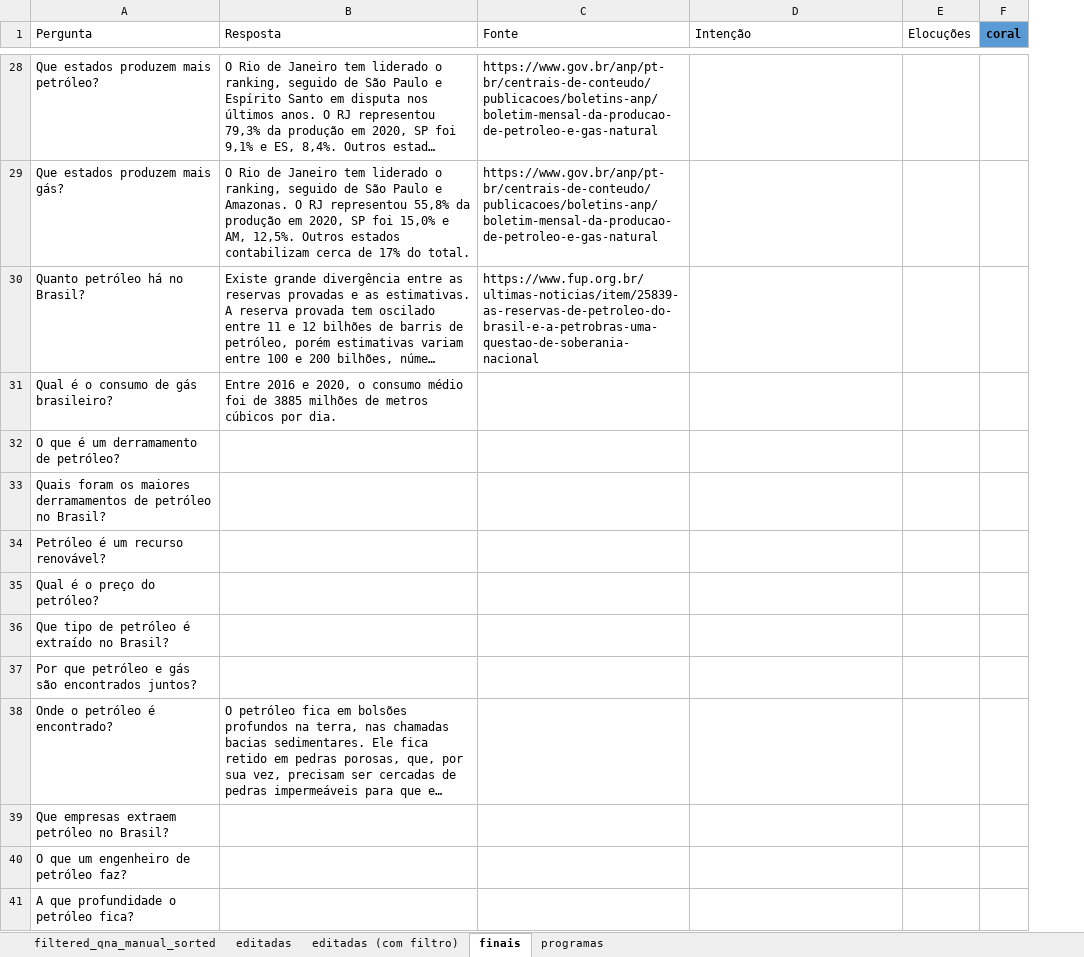
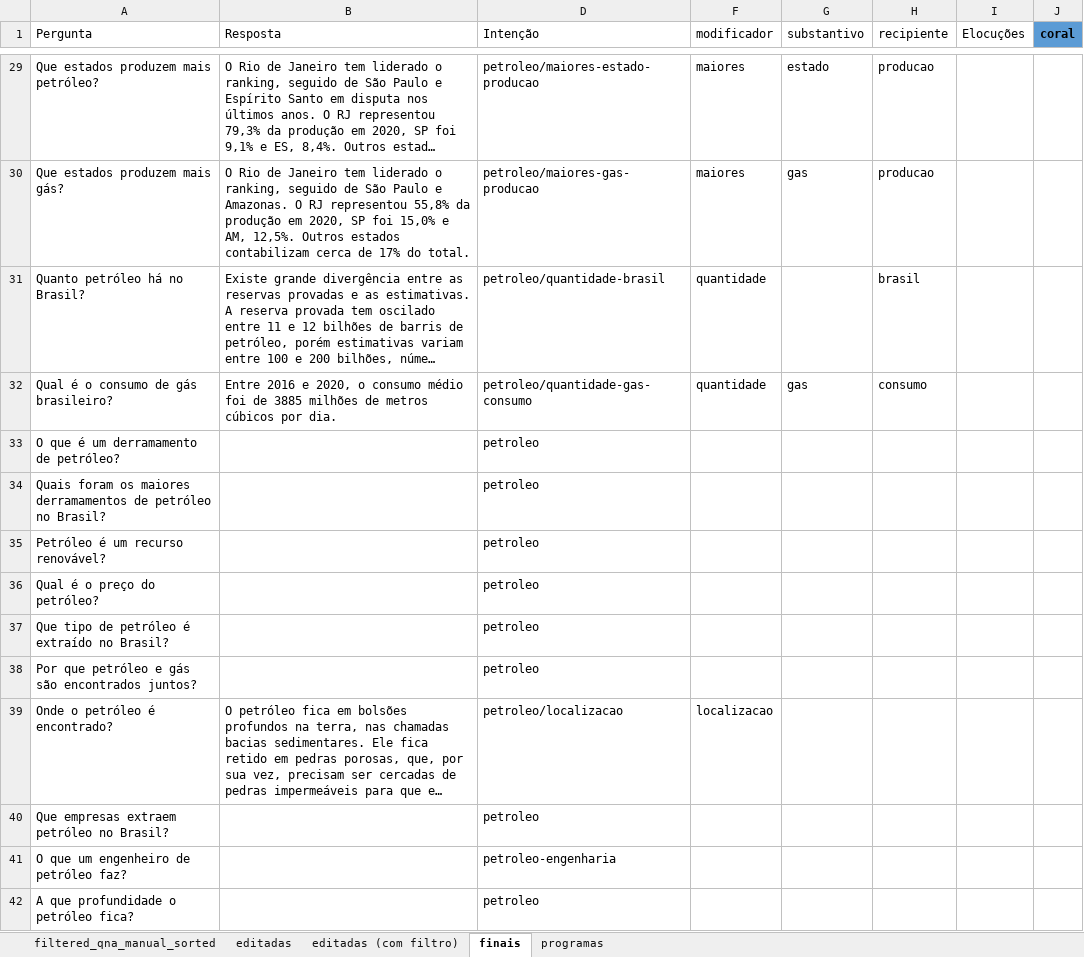
Before and after one commit to VictBenito/chatbot-Victor-Paulo, an Excel workbook: results/Perguntas.xlsx, sheet finais, drawn as a sheet; only a part is shown, gaps mark what is left out; long unchanged cells end in …; values as stored, in another font and other column widths than the file's, no borders; conditional formats not drawn; removed rows and columns are numbered as before the commit, all else as after; the diff covers the shown part only; the diff names each change by its address in the sheet, - before the commit and + after, or states it on an @@ line.

Commit message:
adiciona colunas de modificador, substantivo e recipiente

```diff
--- a/results/Perguntas.xlsx (sheet finais)
+++ b/results/Perguntas.xlsx (sheet finais)
@@ column C (Fonte) hidden, rows 28-30: https://www.gov.br/anp/pt-br/centrais-de-conteudo/publicacoes/boletins-anp/boletim-mensal-da-producao-de-petroleo-e-gas-natural | https://www.gov.br/anp/pt-br/centrais-de-conteudo/publicacoes/boletins-anp/boletim-mensal-da-producao-de-petroleo-e-gas-natural | https://www.fup.org.br/ultimas-noticias/item/25839-as-reservas-de-petroleo-do-brasil-e-a-petrobras-uma-questao-de-soberania-nacional @@
+column F (modificador), rows 29-39: maiores | maiores | quantidade | quantidade |  |  |  |  |  |  | localizacao
+column G (substantivo), rows 29-32: estado | gas |  | gas
+column H (recipiente), rows 29-32: producao | producao | brasil | consumo
-D29 (Intenção): (empty)
+D29 (Intenção): petroleo/maiores-estado-producao
-D30 (Intenção): (empty)
+D30 (Intenção): petroleo/maiores-gas-producao
-D31 (Intenção): (empty)
+D31 (Intenção): petroleo/quantidade-brasil
-D32 (Intenção): (empty)
+D32 (Intenção): petroleo/quantidade-gas-consumo
-D33:D38 (Intenção): (empty)
+D33:D38 (Intenção): petroleo
-D39 (Intenção): (empty)
+D39 (Intenção): petroleo/localizacao
-D40 (Intenção): (empty)
+D40 (Intenção): petroleo
-D41 (Intenção): (empty)
+D41 (Intenção): petroleo-engenharia
-D42 (Intenção): (empty)
+D42 (Intenção): petroleo
```
Also changed, not shown: 1 added row, 1 removed row and 196 edited cells elsewhere in this sheet, formulas that keep their value, hidden cells.
